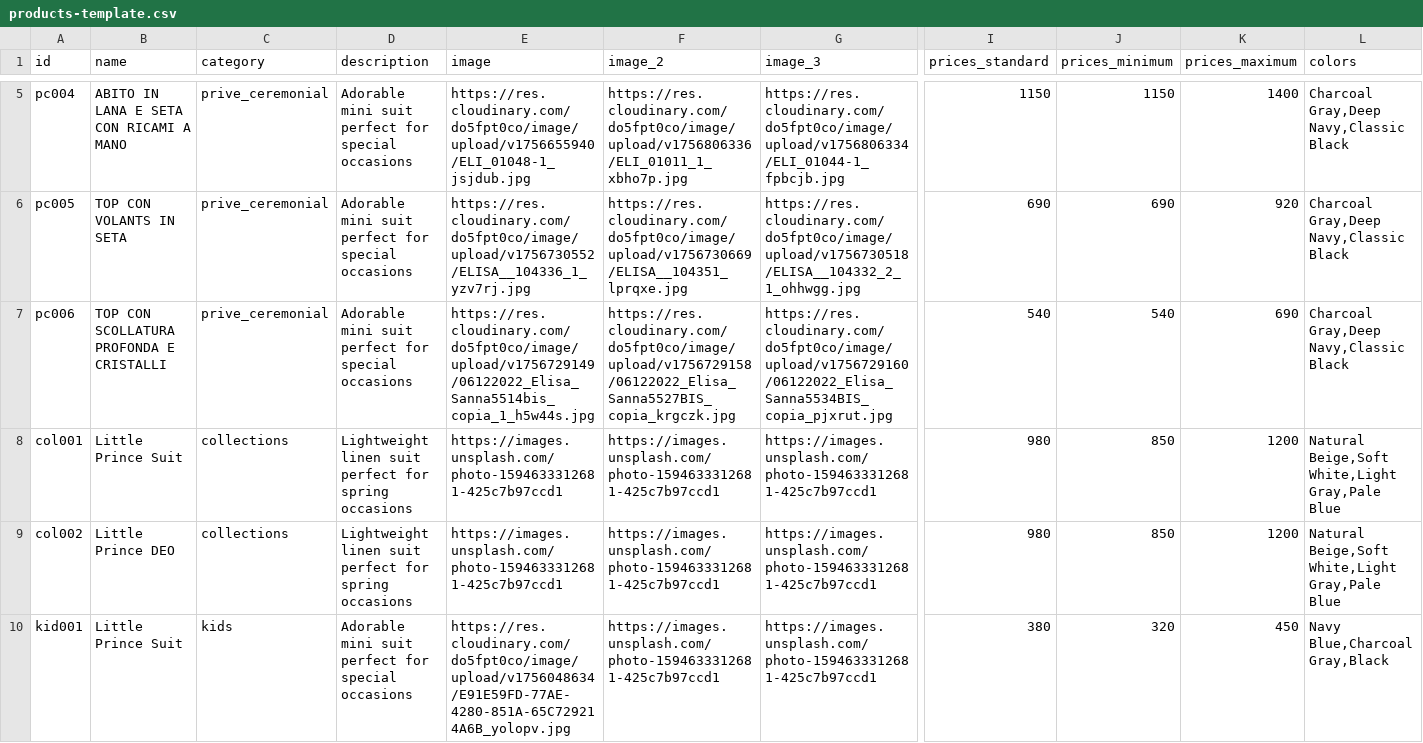
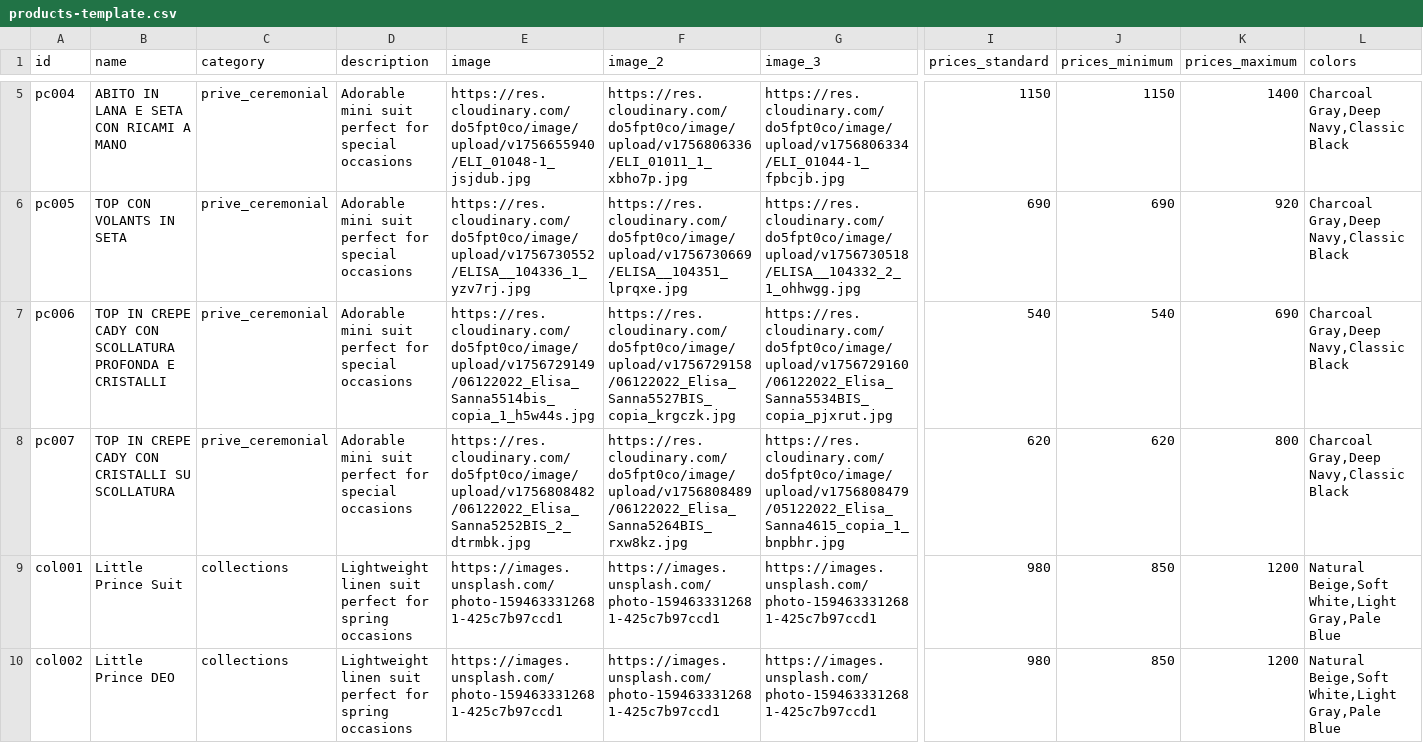
Before and after one commit to DeodatoS/atelier-site, a CSV file: assets/data/products-template.csv, drawn as a sheet; only a part is shown, gaps mark what is left out; the shorter side is filled out with more unchanged rows; rows hold the shown columns only; the diff names each change by its address in the sheet, - before the commit and + after, or states it on an @@ line.

Commit message:
Update products CSV from Google Sheets - 2025-09-02T10:24:44.184Z

```diff
--- a/assets/data/products-template.csv
+++ b/assets/data/products-template.csv
-B7 (name): TOP CON SCOLLATURA…
+B7 (name): TOP IN CREPE CADY CON SCOLLATURA…
+row 8: pc007 | TOP IN CREPE CADY CON CRISTALLI SU SCOLLATURA | prive_ceremonial | Adorable mini suit perfect for special occasions | https://res.cloudinary.com/do5fpt0co/image/upload/v1756808482/06122022_Elisa_Sanna5252BIS_2_dtrmbk.jpg | https://res.cloudinary.com/do5fpt0co/image/upload/v1756808489/06122022_Elisa_Sanna5264BIS_rxw8kz.jpg | https://res.cloudinary.com/do5fpt0co/image/upload/v1756808479/05122022_Elisa_Sanna4615_copia_1_bnpbhr.jpg | 620 | 620 | 800 | Charcoal Gray,Deep Navy,Classic Black
```
